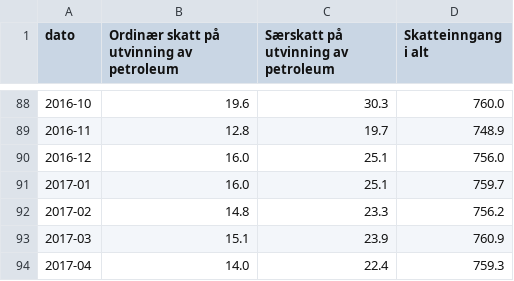
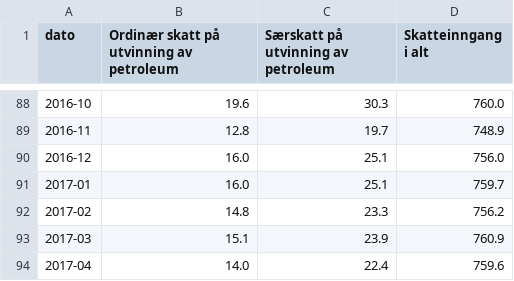
Before and after one commit to ivarref/clj-simple-chart, a CSV file: 7022-deagg-summed-mrd-12-mms.csv, drawn as a sheet; only a part is shown, gaps mark what is left out.

```diff
--- a/7022-deagg-summed-mrd-12-mms.csv
+++ b/7022-deagg-summed-mrd-12-mms.csv
@@ -93,2 +93,2 @@ dato,Ordinær skatt på utvinning av petroleum,Særskatt på utvinning av petrol
 2017-03,15.1,23.9,760.9
-2017-04,14.0,22.4,759.3
+2017-04,14.0,22.4,759.6
```
Also changed, not shown: 7022-by-region.csv, 7022-deagg-summed-12-mms.csv, 2 other files.
